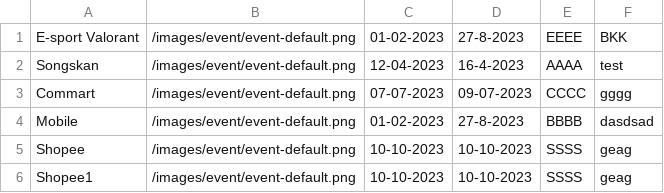
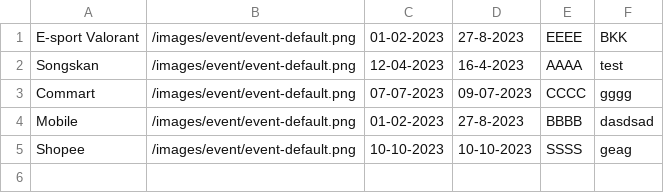
Before and after one commit to Homiez09/plasom-reunion, a CSV file: data/eventlist.csv, drawn as a sheet; the diff names each change by its address in the sheet, - before the commit and + after, or states it on an @@ line.

```diff
--- a/data/eventlist.csv
+++ b/data/eventlist.csv
-row 6: Shopee1 | /images/event/event-default.png | 10-10-2023 | 10-10-2023 | SSSS | geag
```
Also changed, not shown: 3 other files.
